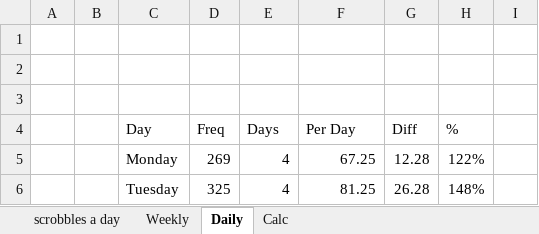
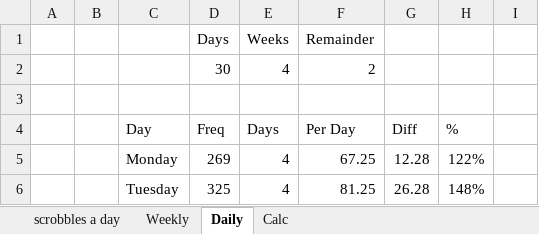
Before and after one commit to wd7512/The-Music-of-Primes, an Excel workbook: lastfm.xlsx, sheet Daily, drawn as a sheet; only a part is shown; values as stored, in another font and other column widths than the file's, no borders; charts and pictures not drawn; the diff names each change by its address in the sheet, - before the commit and + after, or states it on an @@ line.

```diff
--- a/lastfm.xlsx (sheet Daily)
+++ b/lastfm.xlsx (sheet Daily)
-row 1: (empty)
+row 1:  |  |  | Days | Weeks | Remainder
-row 2: (empty)
+row 2:  |  |  | 30 | 4 | 2
```
